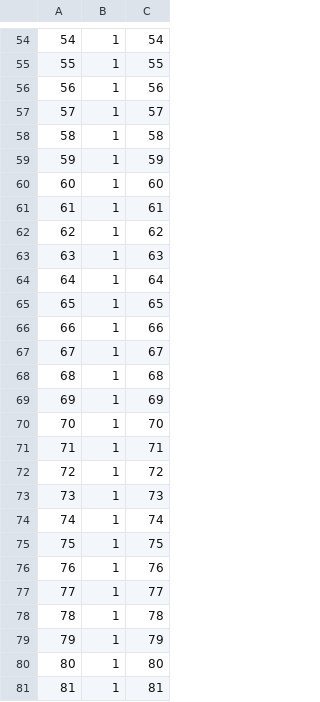
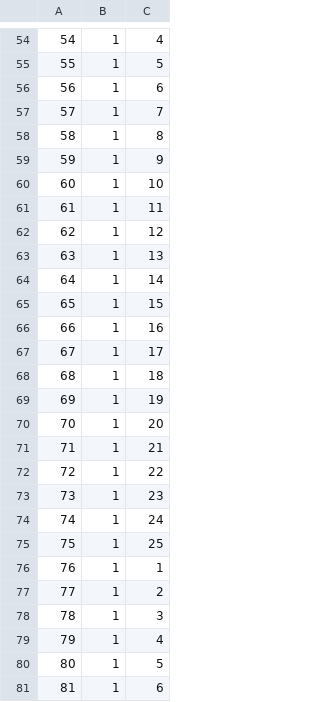
Before and after one commit to MPRlab/mono, a CSV file: SimpleSender_V2/testMapV2.csv, drawn as a sheet; only a part is shown, gaps mark what is left out; the diff covers the shown part only.

```diff
--- a/SimpleSender_V2/testMapV2.csv
+++ b/SimpleSender_V2/testMapV2.csv
@@ -54,28 +54,28 @@
-54,1,54
-55,1,55
-56,1,56
-57,1,57
-58,1,58
-59,1,59
-60,1,60
-61,1,61
-62,1,62
-63,1,63
-64,1,64
-65,1,65
-66,1,66
-67,1,67
-68,1,68
-69,1,69
-70,1,70
-71,1,71
-72,1,72
-73,1,73
-74,1,74
-75,1,75
-76,1,76
-77,1,77
-78,1,78
-79,1,79
-80,1,80
-81,1,81
+54,1,4
+55,1,5
+56,1,6
+57,1,7
+58,1,8
+59,1,9
+60,1,10
+61,1,11
+62,1,12
+63,1,13
+64,1,14
+65,1,15
+66,1,16
+67,1,17
+68,1,18
+69,1,19
+70,1,20
+71,1,21
+72,1,22
+73,1,23
+74,1,24
+75,1,25
+76,1,1
+77,1,2
+78,1,3
+79,1,4
+80,1,5
+81,1,6
```
Also changed, not shown: 54 edited cells elsewhere in this file, 4 other files.
